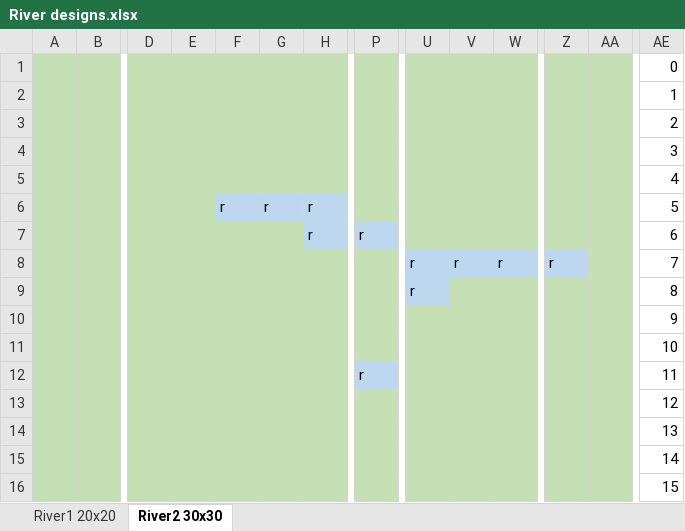
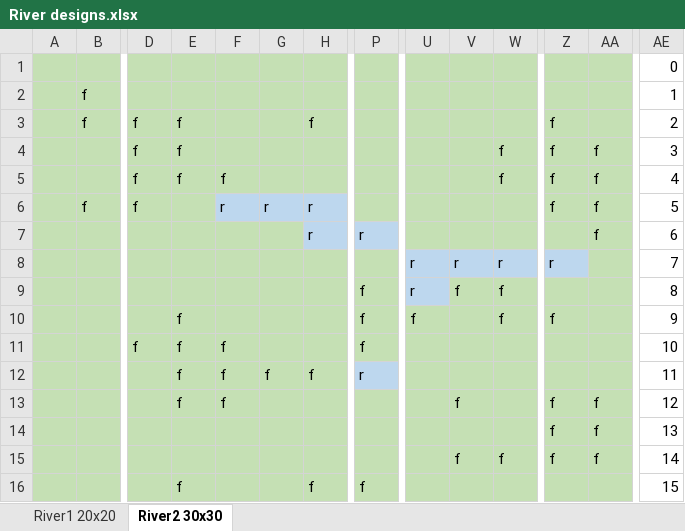
Before and after one commit to cornell-pl/h2o, an Excel workbook: Game/River designs.xlsx, sheet River2 30x30, drawn as a sheet; only a part is shown, gaps mark what is left out; values as stored, in another font and other column widths than the file's, no borders; removed rows and columns are numbered as before the commit, all else as after; rows hold the shown columns only; the diff covers the shown part only; the diff names each change by its address in the sheet, - before the commit and + after, or states it on an @@ line.

Commit message:
add forest designs

```diff
--- a/Game/River designs.xlsx (sheet River2 30x30)
+++ b/Game/River designs.xlsx (sheet River2 30x30)
-row 2:  |  |  |  |  |  |  |  |  |  |  |  |  | 1
-row 3:  |  |  |  |  |  |  |  |  |  |  |  |  | 2
-row 4:  |  |  |  |  |  |  |  |  |  |  |  |  | 3
-row 5:  |  |  |  |  |  |  |  |  |  |  |  |  | 4
-row 6:  |  |  |  | r | r | r |  |  |  |  |  |  | 5
+row 2:  | f |  |  |  |  |  |  |  |  |  |  |  | 1
+row 3:  | f | f | f |  |  | f |  |  |  |  | f |  | 2
+row 4:  |  | f | f |  |  |  |  |  |  | f | f | f | 3
+row 5:  |  | f | f | f |  |  |  |  |  | f | f | f | 4
+row 6:  | f | f |  | r | r | r |  |  |  |  | f | f | 5
-AA7: (empty)
+AA7: f
-P9:P10: (empty)
+P9:P10: f
-V9: (empty)
+V9: f
-W9:W10: (empty)
+W9:W10: f
-E10: (empty)
+E10: f
-U10: (empty)
+U10: f
-Z10: (empty)
+Z10: f
-row 11:  |  |  |  |  |  |  |  |  |  |  |  |  | 10
+row 11:  |  | f | f | f |  |  | f |  |  |  |  |  | 10
-E12: (empty)
+E12: f
-F12: (empty)
+F12: f
-G12: (empty)
+G12: f
-H12: (empty)
+H12: f
-row 13:  |  |  |  |  |  |  |  |  |  |  |  |  | 12
-row 14:  |  |  |  |  |  |  |  |  |  |  |  |  | 13
-row 15:  |  |  |  |  |  |  |  |  |  |  |  |  | 14
-row 16:  |  |  |  |  |  |  |  |  |  |  |  |  | 15
+row 13:  |  |  | f | f |  |  |  |  | f |  | f | f | 12
+row 14:  |  |  |  |  |  |  |  |  |  |  | f | f | 13
+row 15:  |  |  |  |  |  |  |  |  | f | f | f | f | 14
+row 16:  |  |  | f |  |  | f | f |  |  |  |  |  | 15
```
Also changed, not shown: 10 added rows, 10 removed rows and 14 edited cells elsewhere in this sheet.
